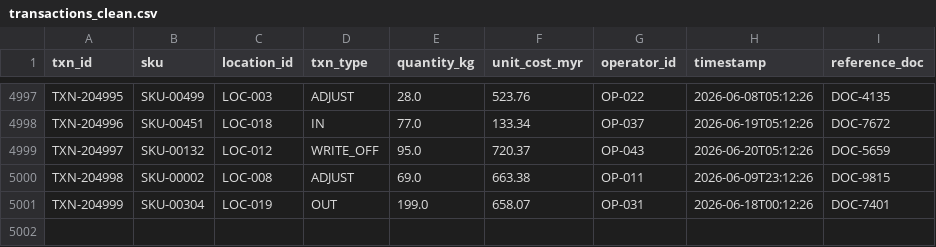
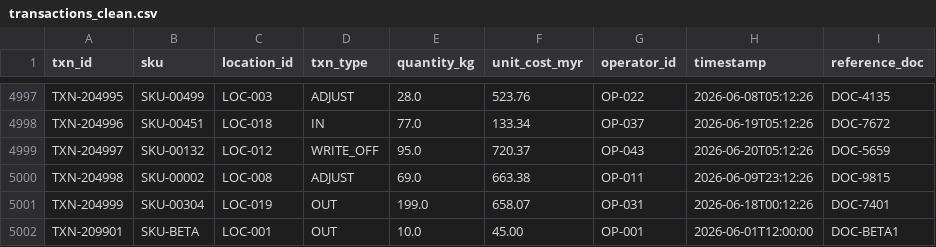
Before and after one commit to Netie-AI/Cortex, a CSV file: data/samples/transactions_clean.csv, drawn as a sheet; only a part is shown, gaps mark what is left out.

```diff
--- a/data/samples/transactions_clean.csv
+++ b/data/samples/transactions_clean.csv
@@ -5001 +5001,2 @@ TXN-204998,SKU-00002,LOC-008,ADJUST,69.0,663.38,OP-011,2026-06-09T23:12:26,DOC-9
 TXN-204999,SKU-00304,LOC-019,OUT,199.0,658.07,OP-031,2026-06-18T00:12:26,DOC-7401
+TXN-209901,SKU-BETA,LOC-001,OUT,10.0,45.00,OP-001,2026-06-01T12:00:00,DOC-BETA1
```
Also changed, not shown: data/samples/inventory_clean.csv, 2 other files.
